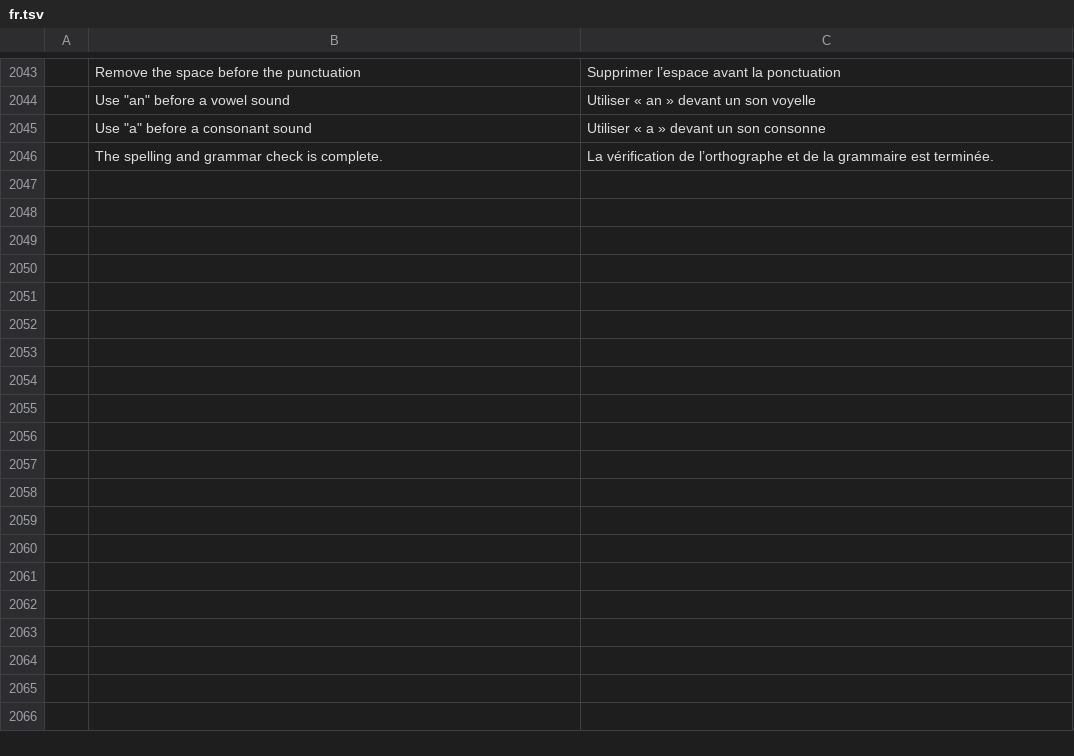
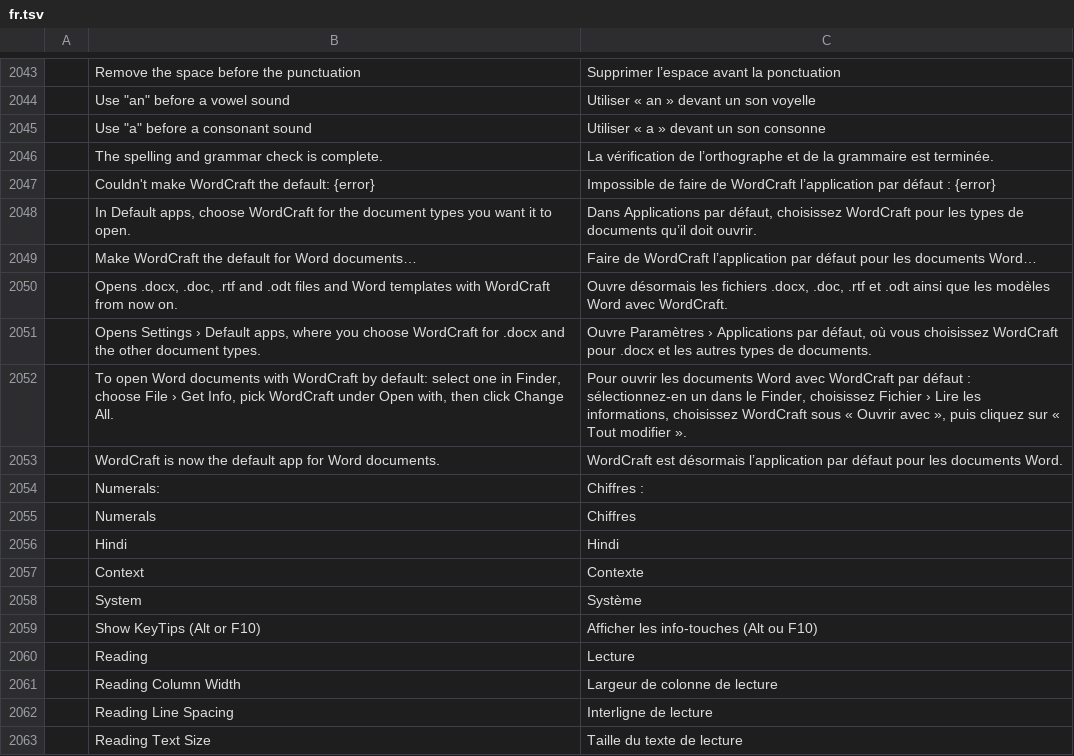
Before and after one commit to SNTBonvin/wordcraftmine, a TSV file: crates/ui-egui/src/i18n/fr.tsv, drawn as a sheet; only a part is shown, gaps mark what is left out.

Commit message:
French: strings main added since the last merge (default app, numerals, KeyTips, Reading Mode)

```diff
--- a/crates/ui-egui/src/i18n/fr.tsv
+++ b/crates/ui-egui/src/i18n/fr.tsv
@@ -2046 +2046,18 @@
 	The spelling and grammar check is complete.	La vérification de l’orthographe et de la grammaire est terminée.
+	Couldn't make WordCraft the default: {error}	Impossible de faire de WordCraft l’application par défaut : {error}
+	In Default apps, choose WordCraft for the document types you want it to open.	Dans Applications par défaut, choisissez WordCraft pour les types de documents qu’il doit ouvrir.
+	Make WordCraft the default for Word documents…	Faire de WordCraft l’application par défaut pour les documents Word…
+	Opens .docx, .doc, .rtf and .odt files and Word templates with WordCraft from now on.	Ouvre désormais les fichiers .docx, .doc, .rtf et .odt ainsi que les modèles Word avec WordCraft.
+	Opens Settings › Default apps, where you choose WordCraft for .docx and the other document types.	Ouvre Paramètres › Applications par défaut, où vous choisissez WordCraft pour .docx et les autres types de documents.
+	To open Word documents with WordCraft by default: select one in Finder, choose File › Get Info, pick WordCraft under Open with, then click Change All.	Pour ouvrir les documents Word avec WordCraft par défaut : sélectionnez-en un dans le Finder, choisissez Fichier › Lire les informations, choisissez WordCraft sous « Ouvrir avec », puis cliquez sur « Tout modifier ».
+	WordCraft is now the default app for Word documents.	WordCraft est désormais l’application par défaut pour les documents Word.
+	Numerals:	Chiffres :
+	Numerals	Chiffres
+	Hindi	Hindi
+	Context	Contexte
+	System	Système
+	Show KeyTips (Alt or F10)	Afficher les info-touches (Alt ou F10)
+	Reading	Lecture
+	Reading Column Width	Largeur de colonne de lecture
+	Reading Line Spacing	Interligne de lecture
+	Reading Text Size	Taille du texte de lecture
```
